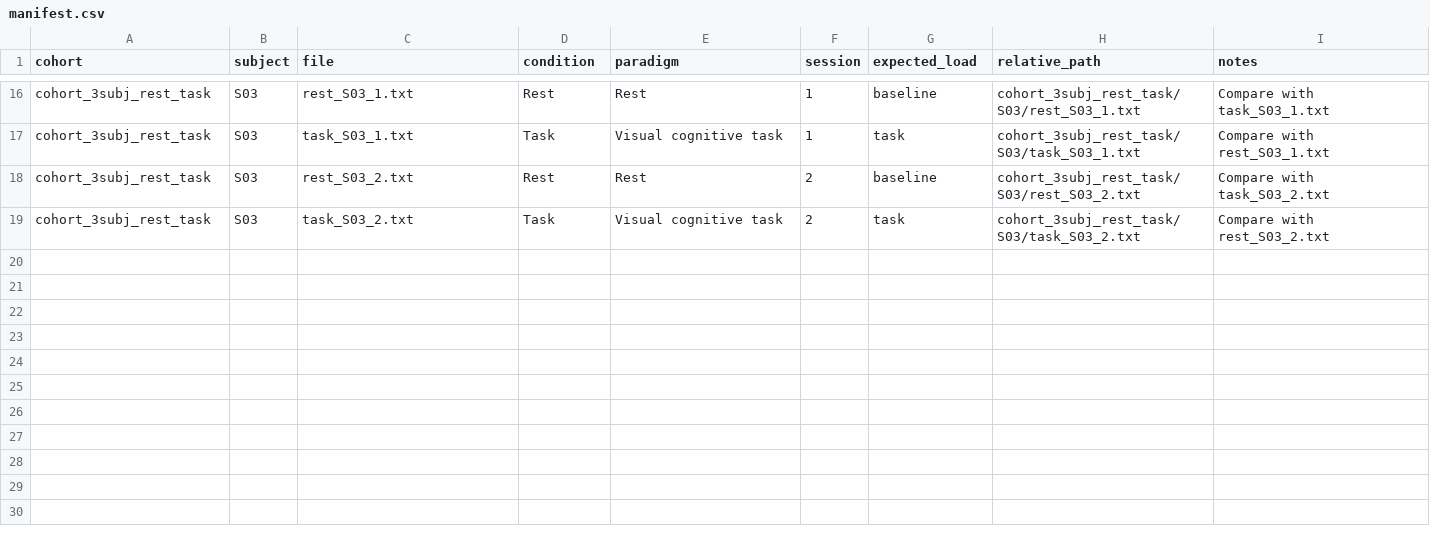
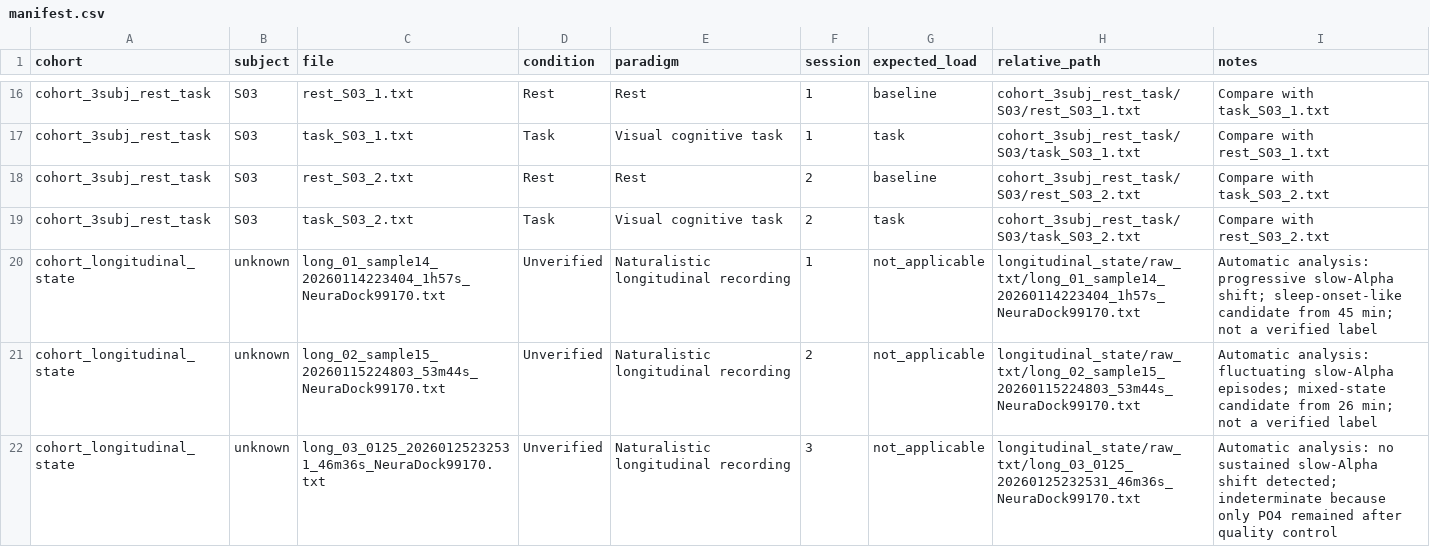
Before and after one commit to Neuradock/eeg-workstation-data, a CSV file: visual_cognitive_load/mini_dataset_v20260622/manifest.csv, drawn as a sheet; only a part is shown, gaps mark what is left out.

Commit message:
Update visual cognitive load dataset page

```diff
--- a/visual_cognitive_load/mini_dataset_v20260622/manifest.csv
+++ b/visual_cognitive_load/mini_dataset_v20260622/manifest.csv
@@ -19 +19,4 @@ cohort_3subj_rest_task,S03,rest_S03_2.txt,Rest,Rest,2,baseline,cohort_3subj_rest
 cohort_3subj_rest_task,S03,task_S03_2.txt,Task,Visual cognitive task,2,task,cohort_3subj_rest_task/S03/task_S03_2.txt,Compare with rest_S03_2.txt
+cohort_longitudinal_state,unknown,long_01_sample14_20260114223404_1h57s_NeuraDock99170.txt,Unverified,Naturalistic longitudinal recording,1,not_applicable,longitudinal_state/raw_txt/long_01_sample14_20260114223404_1h57s_NeuraDock99170.txt,Automatic analysis: progressive slow-Alpha shift; sleep-onset-like candidate from 45 min; not a verified label
+cohort_longitudinal_state,unknown,long_02_sample15_20260115224803_53m44s_NeuraDock99170.txt,Unverified,Naturalistic longitudinal recording,2,not_applicable,longitudinal_state/raw_txt/long_02_sample15_20260115224803_53m44s_NeuraDock99170.txt,Automatic analysis: fluctuating slow-Alpha episodes; mixed-state candidate from 26 min; not a verified label
+cohort_longitudinal_state,unknown,long_03_0125_20260125232531_46m36s_NeuraDock99170.txt,Unverified,Naturalistic longitudinal recording,3,not_applicable,longitudinal_state/raw_txt/long_03_0125_20260125232531_46m36s_NeuraDock99170.txt,Automatic analysis: no sustained slow-Alpha shift detected; indeterminate because only PO4 remained after quality control
```
Also changed, not shown: 24 other files.
